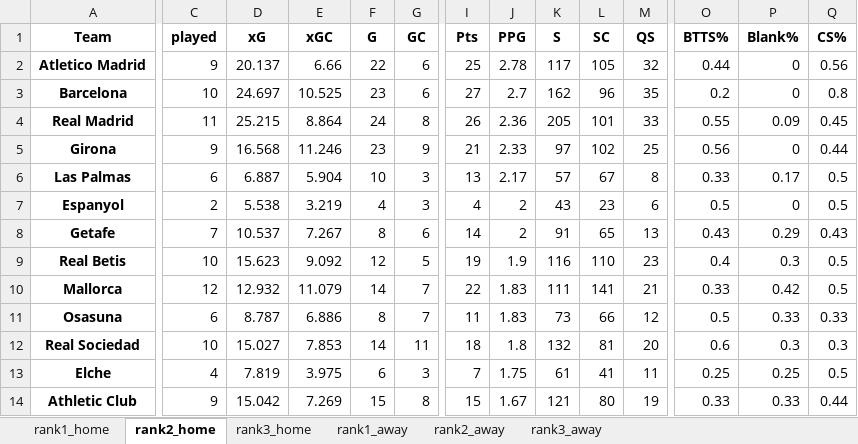
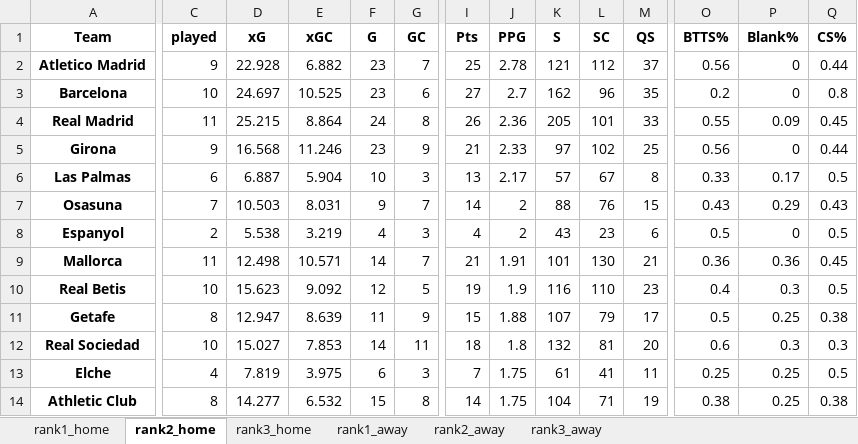
Before and after one commit to rpenn97/score_prediction_tool, an Excel workbook: Excel Dataframes, EDA and Predictive Modelling/LaLiga_rank.xlsx, sheet rank2_home, drawn as a sheet; only a part is shown, gaps mark what is left out; values as stored, in another font and other column widths than the file's, no borders; removed rows and columns are numbered as before the commit, all else as after; rows hold the shown columns only; the diff covers the shown part only; the diff names each change by its address in the sheet, - before the commit and + after, or states it on an @@ line.

```diff
--- a/Excel Dataframes, EDA and Predictive Modelling/LaLiga_rank.xlsx (sheet rank2_home)
+++ b/Excel Dataframes, EDA and Predictive Modelling/LaLiga_rank.xlsx (sheet rank2_home)
-D2 (xG): 20.137
+D2 (xG): 22.928
-E2 (xGC): 6.66
+E2 (xGC): 6.882
-F2 (G): 22
+F2 (G): 23
-G2 (GC): 6
+G2 (GC): 7
-K2 (S): 117
+K2 (S): 121
-L2 (SC): 105
+L2 (SC): 112
-M2 (QS): 32
+M2 (QS): 37
-O2 (BTTS%): 0.44
+O2 (BTTS%): 0.56
-Q2 (CS%): 0.56
+Q2 (CS%): 0.44
+row 7: Osasuna | 7 | 10.503 | 8.031 | 9 | 7 | 14 | 2 | 88 | 76 | 15 | 0.43 | 0.29 | 0.43
-row 8: Getafe | 7 | 10.537 | 7.267 | 8 | 6 | 14 | 2 | 91 | 65 | 13 | 0.43 | 0.29 | 0.43
+row 9: Mallorca | 11 | 12.498 | 10.571 | 14 | 7 | 21 | 1.91 | 101 | 130 | 21 | 0.36 | 0.36 | 0.45
-row 10: Mallorca | 12 | 12.932 | 11.079 | 14 | 7 | 22 | 1.83 | 111 | 141 | 21 | 0.33 | 0.42 | 0.5
-row 11: Osasuna | 6 | 8.787 | 6.886 | 8 | 7 | 11 | 1.83 | 73 | 66 | 12 | 0.5 | 0.33 | 0.33
+row 11: Getafe | 8 | 12.947 | 8.639 | 11 | 9 | 15 | 1.88 | 107 | 79 | 17 | 0.5 | 0.25 | 0.38
-C14 (played): 9
+C14 (played): 8
-D14 (xG): 15.042
+D14 (xG): 14.277
-E14 (xGC): 7.269
+E14 (xGC): 6.532
-I14 (Pts): 15
+I14 (Pts): 14
-J14 (PPG): 1.67
+J14 (PPG): 1.75
-K14 (S): 121
+K14 (S): 104
-L14 (SC): 80
+L14 (SC): 71
-O14 (BTTS%): 0.33
+O14 (BTTS%): 0.38
-P14 (Blank%): 0.33
+P14 (Blank%): 0.25
-Q14 (CS%): 0.44
+Q14 (CS%): 0.38
```
Also changed, not shown: 1 added row, 1 removed row and 18 edited cells elsewhere in this sheet, sheet rank3_away, sheet rank2_away, sheet rank1_home, sheet rank1_away, sheet rank3_home, Excel Dataframes, EDA and Predictive Modelling/EPL_Home_Away.xlsx, Excel Dataframes, EDA and Predictive Modelling/EPL_rank.xlsx, 18 other files.
